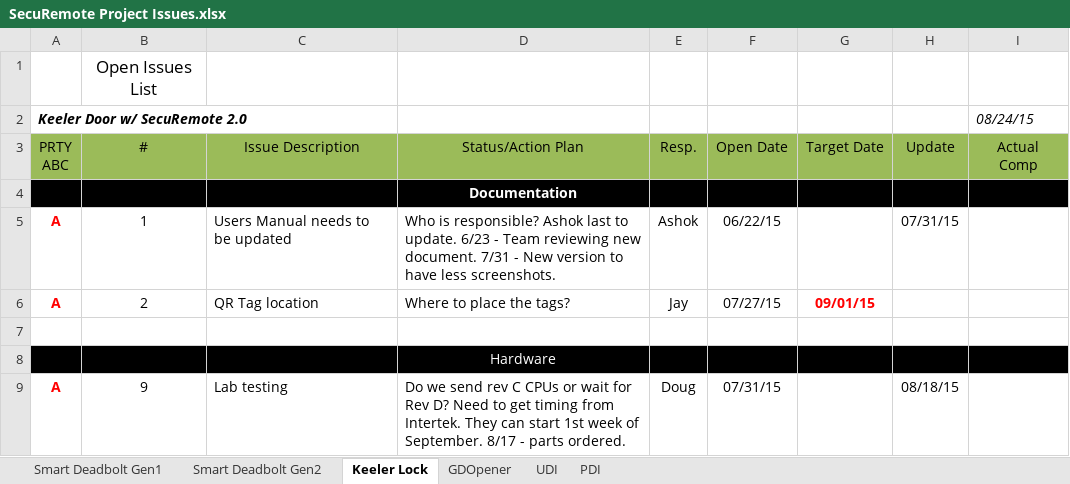
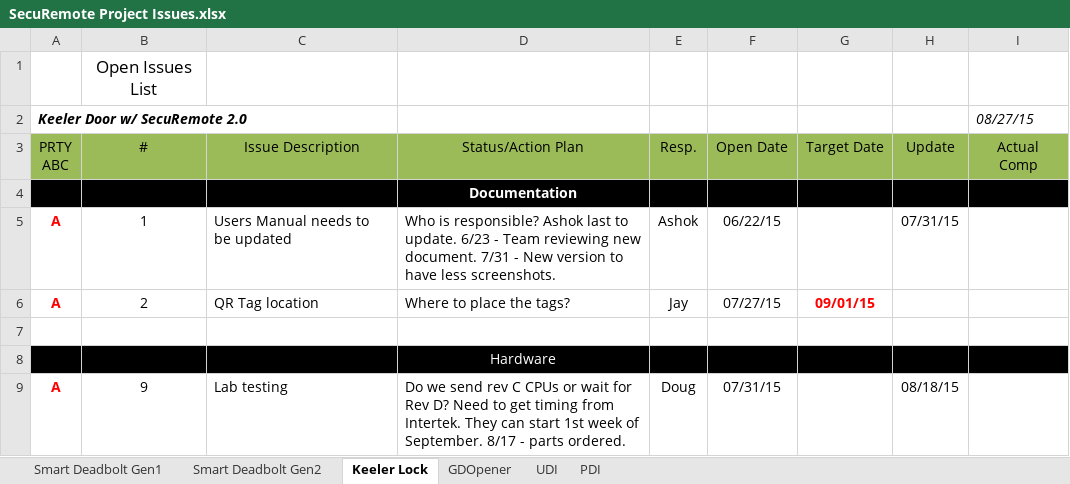
Before and after one commit to dbaughman1230/SecuRemote, an Excel workbook: Project Tracking/SecuRemote Project Issues.xlsx, sheet Keeler Lock, drawn as a sheet; only a part is shown; values as stored, in another font and other column widths than the file's, no borders; the diff names each change by its address in the sheet, - before the commit and + after, or states it on an @@ line.

```diff
--- a/Project Tracking/SecuRemote Project Issues.xlsx (sheet Keeler Lock)
+++ b/Project Tracking/SecuRemote Project Issues.xlsx (sheet Keeler Lock)
-I2 (Actual Comp): 08/24/15
+I2 (Actual Comp): 08/27/15
```
Also changed, not shown: sheet GDOpener, sheet PDI, sheet Smart Deadbolt Gen2, sheet UDI, sheet Smart Deadbolt Gen1, 1 other file.
